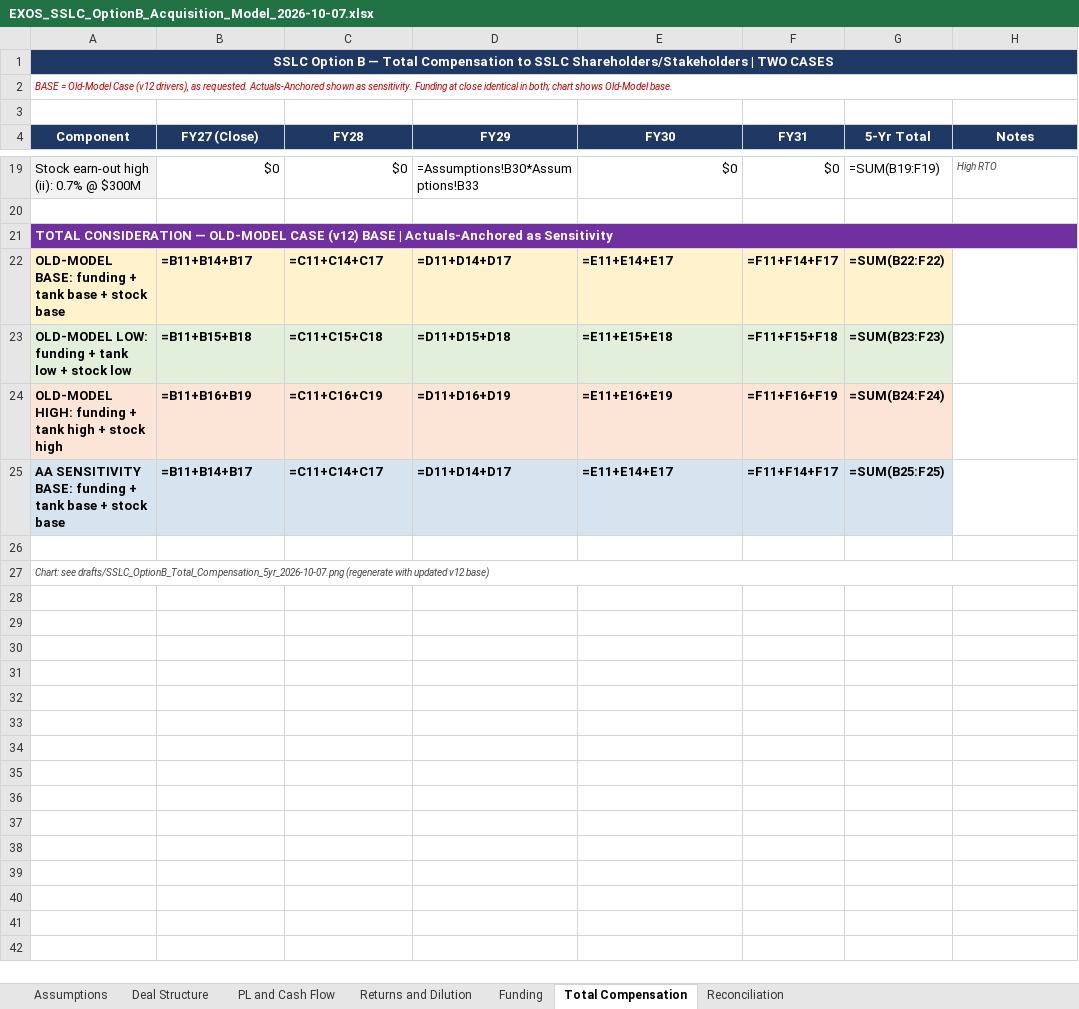
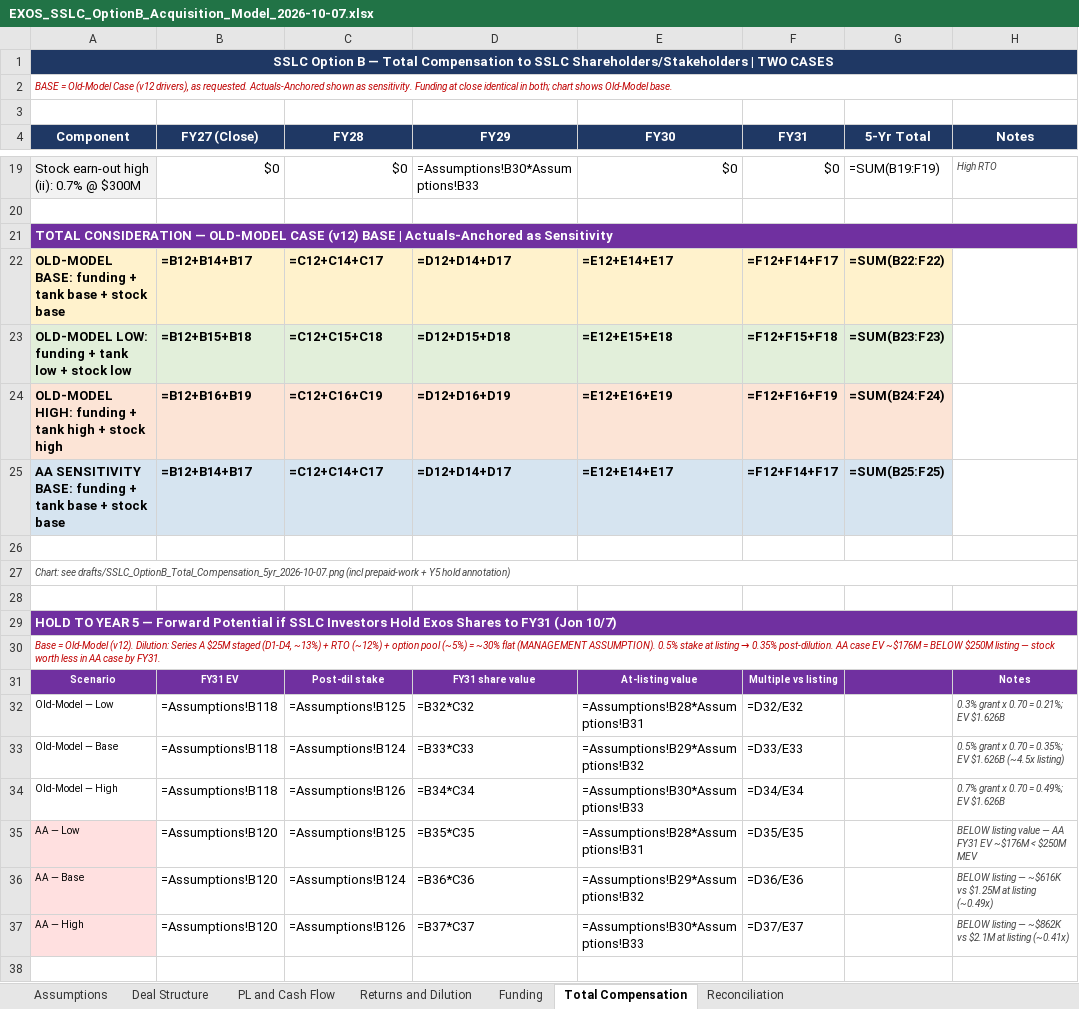
Before and after one commit to ExosAerospace/workspace, an Excel workbook: drafts/EXOS_SSLC_OptionB_Acquisition_Model_2026-10-07.xlsx, sheet Total Compensation, drawn as a sheet; only a part is shown, gaps mark what is left out; values as stored, in another font and other column widths than the file's, no borders; formulas without a stored value are shown as written; the diff covers the shown part only; the diff names each change by its address in the sheet, - before the commit and + after, or states it on an @@ line.

Commit message:
SSLC Option B: prepaid-work obligation + Y5 hold scenario (Jon 10/7)
- Add prepaid-work delivery obligations (K face; per 10/2 SSLC QB pull; verify)
  as separate line from SSLC debts (~K TBV); both in Assumptions + Total Comp sheet
- Add Benefits to SSLC Investors block (8 items: debt relief, delivery obligation,
  no capital calls, cash at close, earn-out upside, liquidity, IM continuity)
- Add Hold to Year 5 block: FY31 EV = EBITDA x 16x (Eqvista market multiple)
  - Old-Model: .6M x 16 = .626B; stake 0.35% post-dilution = ~.69M base (4.5x listing)
  - Actuals-Anchored: .0M x 16 = M < M listing; ~K base (0.49x) -- below listing
  - Dilution: Series A M staged (D1-D4, ~13%) + RTO (~12%) + option pool (~5%) = 30% flat mgmt assumption
- Updated 5-yr totals: L $6.394M / B $7.344M / H $8.344M (incl prepaid obligation)
- Chart: olive-grey prepaid-work segment; Y5 hold brackets at FY31 (cyan=v12, gold=AA)
- Board summary: benefits table, updated comp table, Y5 hold forward potential section

```diff
--- a/drafts/EXOS_SSLC_OptionB_Acquisition_Model_2026-10-07.xlsx (sheet Total Compensation)
+++ b/drafts/EXOS_SSLC_OptionB_Acquisition_Model_2026-10-07.xlsx (sheet Total Compensation)
-B22 (FY27 (Close)): =B11+B14+B17
+B22 (FY27 (Close)): =B12+B14+B17
-C22 (FY28): =C11+C14+C17
+C22 (FY28): =C12+C14+C17
-D22 (FY29): =D11+D14+D17
+D22 (FY29): =D12+D14+D17
-E22 (FY30): =E11+E14+E17
+E22 (FY30): =E12+E14+E17
-F22 (FY31): =F11+F14+F17
+F22 (FY31): =F12+F14+F17
-B23 (FY27 (Close)): =B11+B15+B18
+B23 (FY27 (Close)): =B12+B15+B18
-C23 (FY28): =C11+C15+C18
+C23 (FY28): =C12+C15+C18
-D23 (FY29): =D11+D15+D18
+D23 (FY29): =D12+D15+D18
-E23 (FY30): =E11+E15+E18
+E23 (FY30): =E12+E15+E18
-F23 (FY31): =F11+F15+F18
+F23 (FY31): =F12+F15+F18
-B24 (FY27 (Close)): =B11+B16+B19
+B24 (FY27 (Close)): =B12+B16+B19
-C24 (FY28): =C11+C16+C19
+C24 (FY28): =C12+C16+C19
-D24 (FY29): =D11+D16+D19
+D24 (FY29): =D12+D16+D19
-E24 (FY30): =E11+E16+E19
+E24 (FY30): =E12+E16+E19
-F24 (FY31): =F11+F16+F19
+F24 (FY31): =F12+F16+F19
-B25 (FY27 (Close)): =B11+B14+B17
+B25 (FY27 (Close)): =B12+B14+B17
-C25 (FY28): =C11+C14+C17
+C25 (FY28): =C12+C14+C17
-D25 (FY29): =D11+D14+D17
+D25 (FY29): =D12+D14+D17
-E25 (FY30): =E11+E14+E17
+E25 (FY30): =E12+E14+E17
-F25 (FY31): =F11+F14+F17
+F25 (FY31): =F12+F14+F17
-A27 (Component): …see drafts/SSLC_OptionB_Total_Compensation_5yr_2026-10-07.png (regenerate with updated v12 base)
+A27 (Component): …see drafts/SSLC_OptionB_Total_Compensation_5yr_2026-10-07.png (incl prepaid-work + Y5 hold annotation)
+row 28: (empty)
+row 29: HOLD TO YEAR 5 — Forward Potential if SSLC Investors Hold Exos Shares to FY31 (Jon 10/7)
+row 30: Base = Old-Model (v12). Dilution: Series A $25M staged (D1-D4, ~13%) + RTO (~12%) + option pool (~5%) = ~30% flat (MANAGEMENT ASSUMPTION). 0.5% stake at listing → 0.35% post-dilution. AA case EV ~$176M = BELOW $250M listing — stock worth less in AA case by FY31.
+row 31: Scenario | FY31 EV | Post-dil stake | FY31 share value | At-listing value | Multiple vs listing |  | Notes
+row 32: Old-Model — Low | =Assumptions!B118 | =Assumptions!B125 | =B32*C32 | =Assumptions!B28*Assumptions!B31 | =D32/E32 |  | 0.3% grant x 0.70 = 0.21%; EV $1.626B
+row 33: Old-Model — Base | =Assumptions!B118 | =Assumptions!B124 | =B33*C33 | =Assumptions!B29*Assumptions!B32 | =D33/E33 |  | 0.5% grant x 0.70 = 0.35%; EV $1.626B (~4.5x listing)
+row 34: Old-Model — High | =Assumptions!B118 | =Assumptions!B126 | =B34*C34 | =Assumptions!B30*Assumptions!B33 | =D34/E34 |  | 0.7% grant x 0.70 = 0.49%; EV $1.626B
+row 35: AA — Low | =Assumptions!B120 | =Assumptions!B125 | =B35*C35 | =Assumptions!B28*Assumptions!B31 | =D35/E35 |  | BELOW listing value — AA FY31 EV ~$176M < $250M MEV
+row 36: AA — Base | =Assumptions!B120 | =Assumptions!B124 | =B36*C36 | =Assumptions!B29*Assumptions!B32 | =D36/E36 |  | BELOW listing — ~$616K vs $1.25M at listing (~0.49x)
+row 37: AA — High | =Assumptions!B120 | =Assumptions!B126 | =B37*C37 | =Assumptions!B30*Assumptions!B33 | =D37/E37 |  | BELOW listing — ~$862K vs $2.1M at listing (~0.41x)
+row 38: (empty)
```
Also changed, not shown: 2 added rows, 1 removed row and 11 edited cells elsewhere in this sheet, sheet Assumptions, 6 other files.
